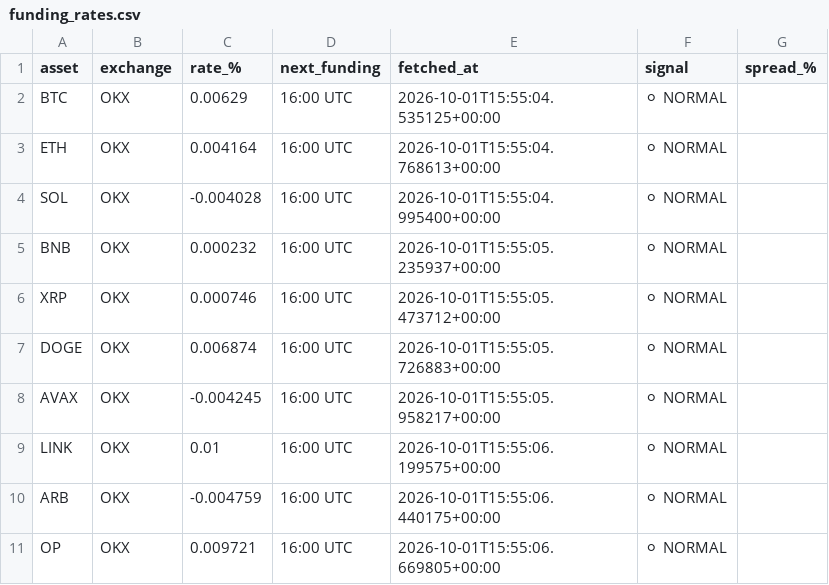
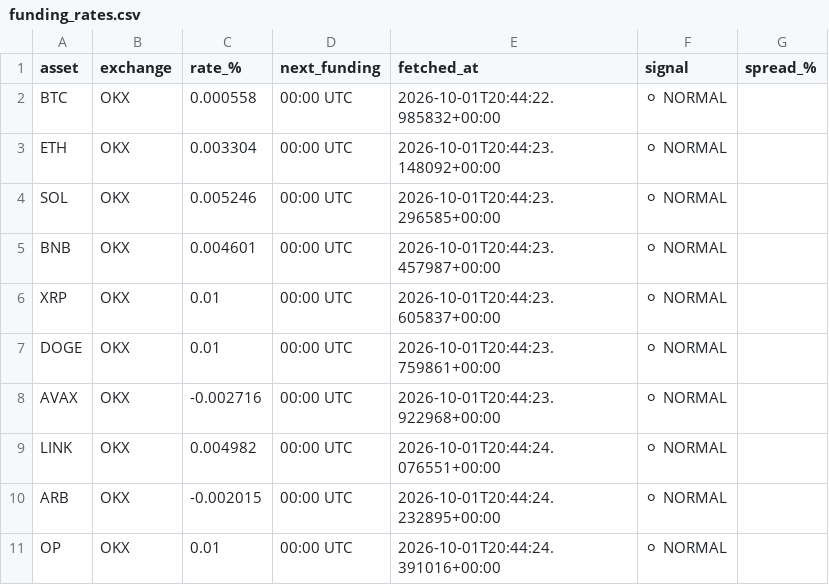
Before and after one commit to johnyJustAHelper/Funding-rates, a CSV file: funding_rates.csv, drawn as a sheet.

```diff
--- a/funding_rates.csv
+++ b/funding_rates.csv
@@ -1,11 +1,11 @@
 asset,exchange,rate_%,next_funding,fetched_at,signal,spread_%
-BTC,OKX,0.00629,16:00 UTC,2026-10-01T15:55:04.535125+00:00,⚪ NORMAL,
-ETH,OKX,0.004164,16:00 UTC,2026-10-01T15:55:04.768613+00:00,⚪ NORMAL,
-SOL,OKX,-0.004028,16:00 UTC,2026-10-01T15:55:04.995400+00:00,⚪ NORMAL,
-BNB,OKX,0.000232,16:00 UTC,2026-10-01T15:55:05.235937+00:00,⚪ NORMAL,
-XRP,OKX,0.000746,16:00 UTC,2026-10-01T15:55:05.473712+00:00,⚪ NORMAL,
-DOGE,OKX,0.006874,16:00 UTC,2026-10-01T15:55:05.726883+00:00,⚪ NORMAL,
-AVAX,OKX,-0.004245,16:00 UTC,2026-10-01T15:55:05.958217+00:00,⚪ NORMAL,
-LINK,OKX,0.01,16:00 UTC,2026-10-01T15:55:06.199575+00:00,⚪ NORMAL,
-ARB,OKX,-0.004759,16:00 UTC,2026-10-01T15:55:06.440175+00:00,⚪ NORMAL,
-OP,OKX,0.009721,16:00 UTC,2026-10-01T15:55:06.669805+00:00,⚪ NORMAL,
+BTC,OKX,0.000558,00:00 UTC,2026-10-01T20:44:22.985832+00:00,⚪ NORMAL,
+ETH,OKX,0.003304,00:00 UTC,2026-10-01T20:44:23.148092+00:00,⚪ NORMAL,
+SOL,OKX,0.005246,00:00 UTC,2026-10-01T20:44:23.296585+00:00,⚪ NORMAL,
+BNB,OKX,0.004601,00:00 UTC,2026-10-01T20:44:23.457987+00:00,⚪ NORMAL,
+XRP,OKX,0.01,00:00 UTC,2026-10-01T20:44:23.605837+00:00,⚪ NORMAL,
+DOGE,OKX,0.01,00:00 UTC,2026-10-01T20:44:23.759861+00:00,⚪ NORMAL,
+AVAX,OKX,-0.002716,00:00 UTC,2026-10-01T20:44:23.922968+00:00,⚪ NORMAL,
+LINK,OKX,0.004982,00:00 UTC,2026-10-01T20:44:24.076551+00:00,⚪ NORMAL,
+ARB,OKX,-0.002015,00:00 UTC,2026-10-01T20:44:24.232895+00:00,⚪ NORMAL,
+OP,OKX,0.01,00:00 UTC,2026-10-01T20:44:24.391016+00:00,⚪ NORMAL,
```
Also changed, not shown: 1 other file.
